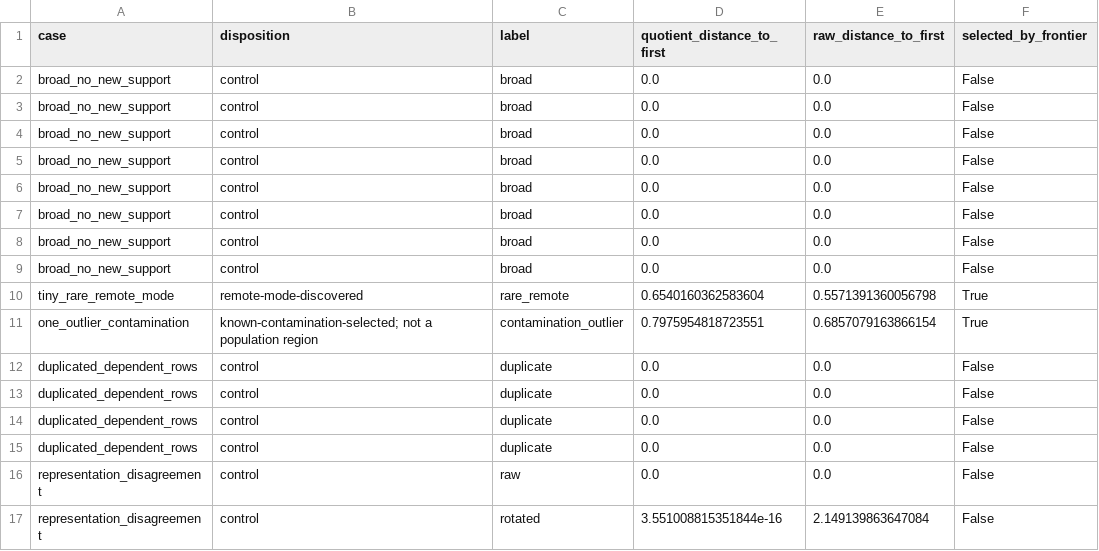
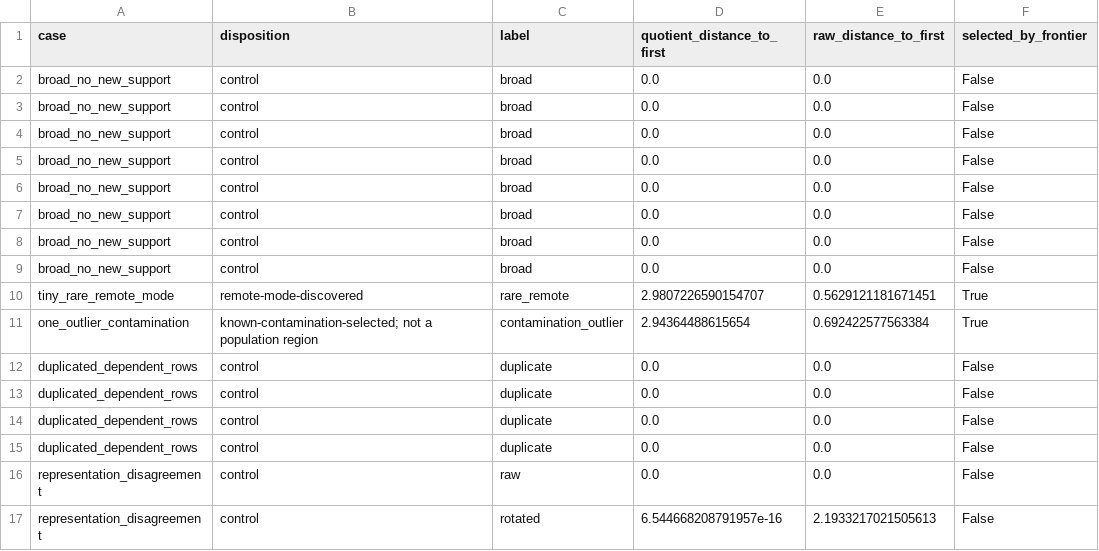
Before and after one commit to JoernStoehler/msc-math, a TSV file: experiments/sys-datascience/methods/generator-coverage-directed-novelty/artifacts/analysis/synthetic-calibrations.tsv, drawn as a sheet.

```diff
--- a/experiments/sys-datascience/methods/generator-coverage-directed-novelty/artifacts/analysis/synthetic-calibrations.tsv
+++ b/experiments/sys-datascience/methods/generator-coverage-directed-novelty/artifacts/analysis/synthetic-calibrations.tsv
@@ -9,4 +9,4 @@ broad_no_new_support	control	broad	0.0	0.0	False
 broad_no_new_support	control	broad	0.0	0.0	False
-tiny_rare_remote_mode	remote-mode-discovered	rare_remote	0.6540160362583604	0.5571391360056798	True
-one_outlier_contamination	known-contamination-selected; not a population region	contamination_outlier	0.7975954818723551	0.6857079163866154	True
+tiny_rare_remote_mode	remote-mode-discovered	rare_remote	2.9807226590154707	0.5629121181671451	True
+one_outlier_contamination	known-contamination-selected; not a population region	contamination_outlier	2.94364488615654	0.692422577563384	True
 duplicated_dependent_rows	control	duplicate	0.0	0.0	False
@@ -16,2 +16,2 @@ duplicated_dependent_rows	control	duplicate	0.0	0.0	False
 representation_disagreement	control	raw	0.0	0.0	False
-representation_disagreement	control	rotated	3.551008815351844e-16	2.149139863647084	False
+representation_disagreement	control	rotated	6.544668208791957e-16	2.1933217021505613	False
```
Also changed, not shown: experiments/sys-datascience/methods/generator-coverage-directed-novelty/artifacts/analysis/generation-cost.tsv, experiments/sys-datascience/methods/generator-coverage-directed-novelty/artifacts/analysis/policy-summary.tsv, 3 other files.
